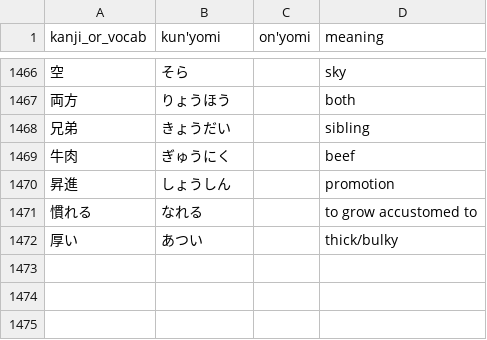
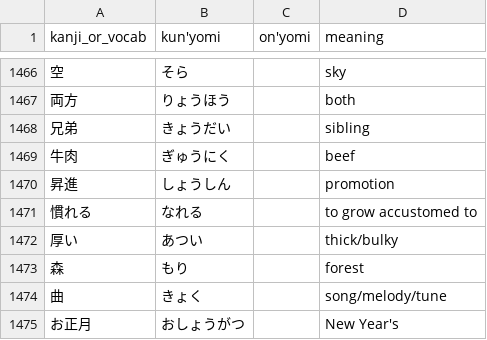
Before and after one commit to bkayalibay/kanki, a CSV file: database.csv, drawn as a sheet; only a part is shown, gaps mark what is left out.

Commit message:
Adds more words.

```diff
--- a/database.csv
+++ b/database.csv
@@ -1472 +1472,4 @@ kanji_or_vocab, kun'yomi, on'yomi, meaning
 厚い, あつい, , thick/bulky
+森, もり, , forest
+曲, きょく, , song/melody/tune
+お正月, おしょうがつ, , New Year's
```
